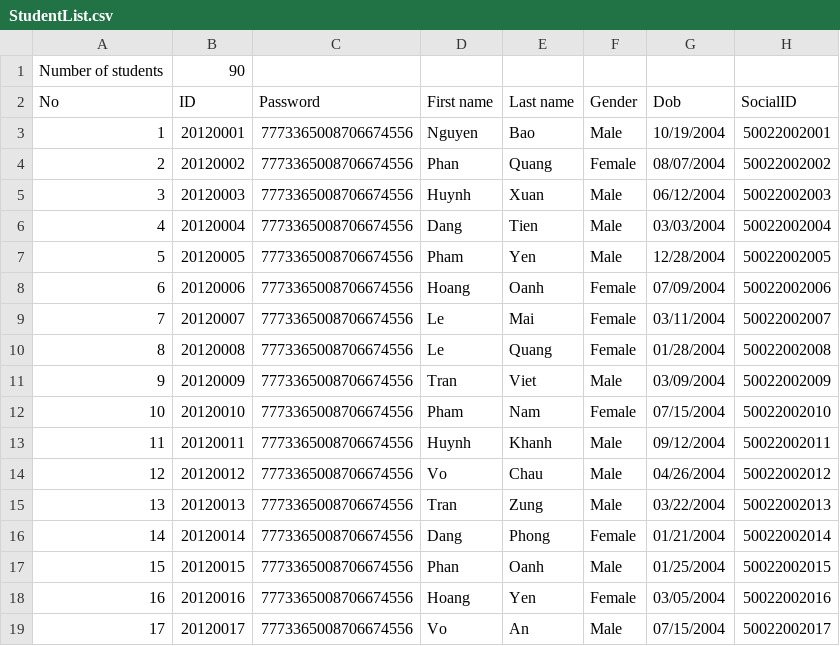
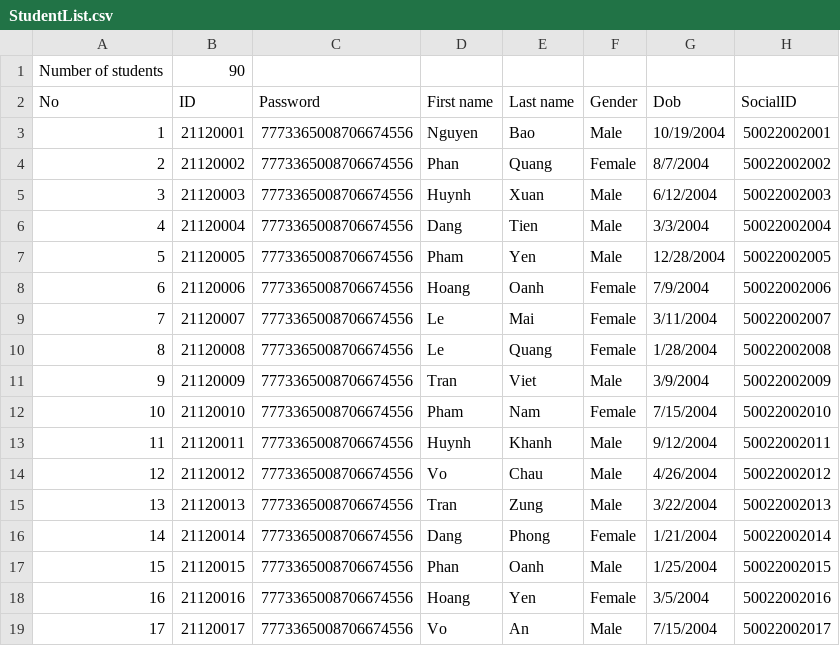
Before and after one commit to hydroshiba/csc10002-coursemgr, a CSV file: Data/StudentList.csv, drawn as a sheet; only a part is shown; the diff covers the shown part only.

Commit message:
Data: backup data

```diff
--- a/Data/StudentList.csv
+++ b/Data/StudentList.csv
@@ -2,18 +2,18 @@ Number of students,90
 No,ID,Password,First name,Last name,Gender,Dob,SocialID
-1,20120001,7773365008706674556,Nguyen,Bao,Male,10/19/2004,50022002001
-2,20120002,7773365008706674556,Phan,Quang,Female,08/07/2004,50022002002
-3,20120003,7773365008706674556,Huynh,Xuan,Male,06/12/2004,50022002003
-4,20120004,7773365008706674556,Dang,Tien,Male,03/03/2004,50022002004
-5,20120005,7773365008706674556,Pham,Yen,Male,12/28/2004,50022002005
-6,20120006,7773365008706674556,Hoang,Oanh,Female,07/09/2004,50022002006
-7,20120007,7773365008706674556,Le,Mai,Female,03/11/2004,50022002007
-8,20120008,7773365008706674556,Le,Quang,Female,01/28/2004,50022002008
-9,20120009,7773365008706674556,Tran,Viet,Male,03/09/2004,50022002009
-10,20120010,7773365008706674556,Pham,Nam,Female,07/15/2004,50022002010
-11,20120011,7773365008706674556,Huynh,Khanh,Male,09/12/2004,50022002011
-12,20120012,7773365008706674556,Vo,Chau,Male,04/26/2004,50022002012
-13,20120013,7773365008706674556,Tran,Zung,Male,03/22/2004,50022002013
-14,20120014,7773365008706674556,Dang,Phong,Female,01/21/2004,50022002014
-15,20120015,7773365008706674556,Phan,Oanh,Male,01/25/2004,50022002015
-16,20120016,7773365008706674556,Hoang,Yen,Female,03/05/2004,50022002016
-17,20120017,7773365008706674556,Vo,An,Male,07/15/2004,50022002017
+1,21120001,7773365008706674556,Nguyen,Bao,Male,10/19/2004,50022002001
+2,21120002,7773365008706674556,Phan,Quang,Female,8/7/2004,50022002002
+3,21120003,7773365008706674556,Huynh,Xuan,Male,6/12/2004,50022002003
+4,21120004,7773365008706674556,Dang,Tien,Male,3/3/2004,50022002004
+5,21120005,7773365008706674556,Pham,Yen,Male,12/28/2004,50022002005
+6,21120006,7773365008706674556,Hoang,Oanh,Female,7/9/2004,50022002006
+7,21120007,7773365008706674556,Le,Mai,Female,3/11/2004,50022002007
+8,21120008,7773365008706674556,Le,Quang,Female,1/28/2004,50022002008
+9,21120009,7773365008706674556,Tran,Viet,Male,3/9/2004,50022002009
+10,21120010,7773365008706674556,Pham,Nam,Female,7/15/2004,50022002010
+11,21120011,7773365008706674556,Huynh,Khanh,Male,9/12/2004,50022002011
+12,21120012,7773365008706674556,Vo,Chau,Male,4/26/2004,50022002012
+13,21120013,7773365008706674556,Tran,Zung,Male,3/22/2004,50022002013
+14,21120014,7773365008706674556,Dang,Phong,Female,1/21/2004,50022002014
+15,21120015,7773365008706674556,Phan,Oanh,Male,1/25/2004,50022002015
+16,21120016,7773365008706674556,Hoang,Yen,Female,3/5/2004,50022002016
+17,21120017,7773365008706674556,Vo,An,Male,7/15/2004,50022002017
```
Also changed, not shown: 134 edited cells elsewhere in this file, 4 other files.
